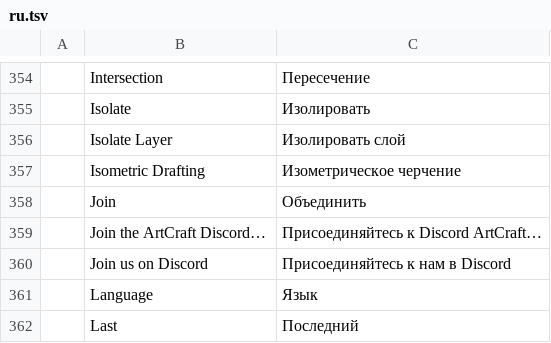
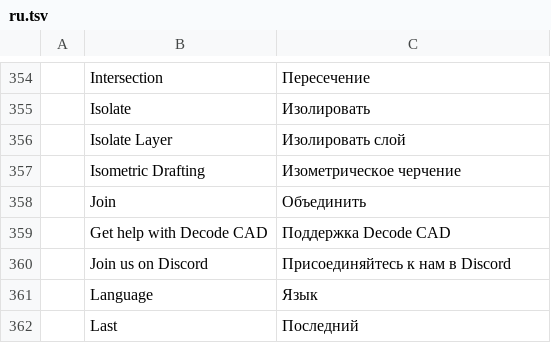
Before and after one commit to Kaiqueaurelio/cadcraft, a TSV file: crates/ui-egui/src/i18n/ru.tsv, drawn as a sheet; only a part is shown, gaps mark what is left out; removed rows and columns are numbered as before the commit, all else as after; the diff names each change by its address in the sheet, - before the commit and + after, or states it on an @@ line.

Commit message:
fix: update ru support menu branding

```diff
--- a/crates/ui-egui/src/i18n/ru.tsv
+++ b/crates/ui-egui/src/i18n/ru.tsv
-row 359:  | Join the ArtCraft Discord… | Присоединяйтесь к Discord ArtCraft…
+row 359:  | Get help with Decode CAD | Поддержка Decode CAD
```
